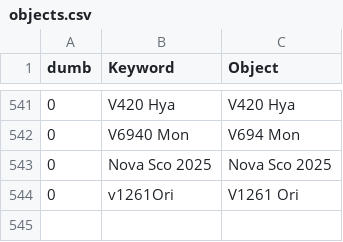
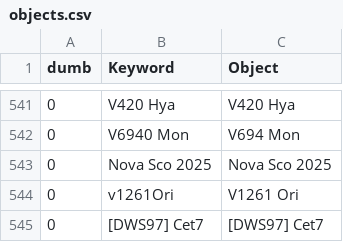
Before and after one commit to aras-database/database, a CSV file: data/objects.csv, drawn as a sheet; only a part is shown, gaps mark what is left out; the diff names each change by its address in the sheet, - before the commit and + after, or states it on an @@ line.

```diff
--- a/data/objects.csv
+++ b/data/objects.csv
+row 545: 0 | [DWS97] Cet7 | [DWS97] Cet7
```
Also changed, not shown: data/symbiotic_stars.csv, 14 other files.
